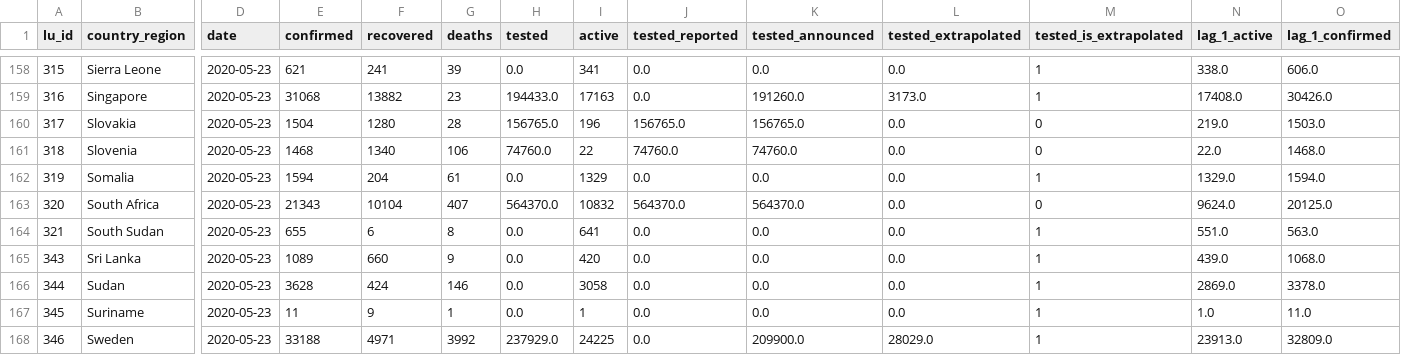
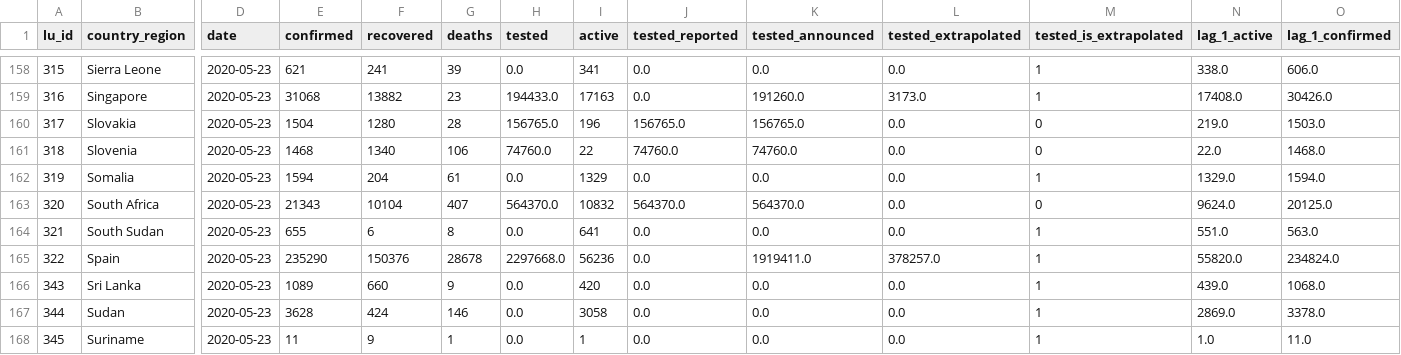
Before and after one commit to v4lue4dded/covid-19, a TSV file: df_data_clean_max_date.tsv, drawn as a sheet; only a part is shown, gaps mark what is left out; the shorter side is filled out with more unchanged rows; rows hold the shown columns only; the diff names each change by its address in the sheet, - before the commit and + after, or states it on an @@ line.

Commit message:
date update: 2020-05-24 10:00:13

```diff
--- a/df_data_clean_max_date.tsv
+++ b/df_data_clean_max_date.tsv
+row 165: 322 | Spain | 2020-05-23 | 235290 | 150376 | 28678 | 2297668.0 | 56236 | 0.0 | 1919411.0 | 378257.0 | 1 | 55820.0 | 234824.0
```
Also changed, not shown: 1 other file.
